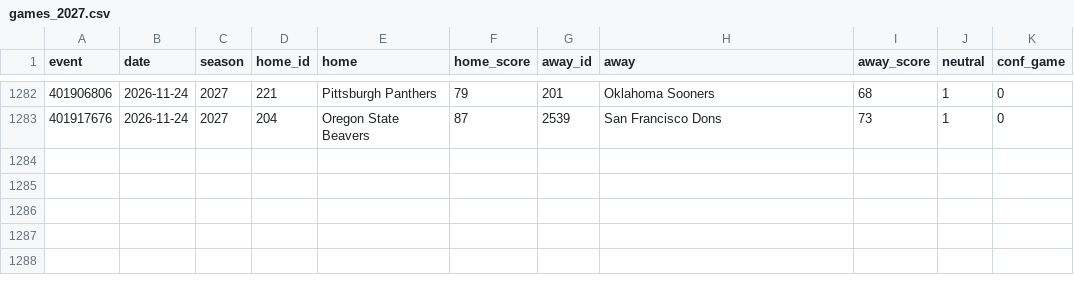
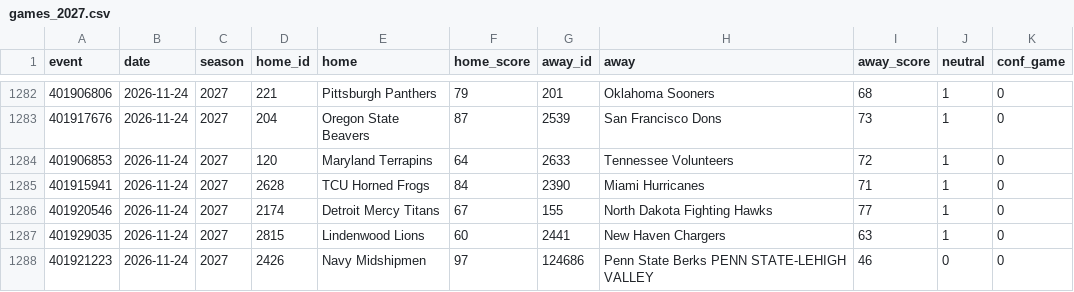
Before and after one commit to jlwin1995-alt/CBB, a CSV file: data/raw/games_2027.csv, drawn as a sheet; only a part is shown, gaps mark what is left out; the diff names each change by its address in the sheet, - before the commit and + after, or states it on an @@ line.

```diff
--- a/data/raw/games_2027.csv
+++ b/data/raw/games_2027.csv
+row 1284: 401906853 | 2026-11-24 | 2027 | 120 | Maryland Terrapins | 64 | 2633 | Tennessee Volunteers | 72 | 1 | 0
+row 1285: 401915941 | 2026-11-24 | 2027 | 2628 | TCU Horned Frogs | 84 | 2390 | Miami Hurricanes | 71 | 1 | 0
+row 1286: 401920546 | 2026-11-24 | 2027 | 2174 | Detroit Mercy Titans | 67 | 155 | North Dakota Fighting Hawks | 77 | 1 | 0
+row 1287: 401929035 | 2026-11-24 | 2027 | 2815 | Lindenwood Lions | 60 | 2441 | New Haven Chargers | 63 | 1 | 0
+row 1288: 401921223 | 2026-11-24 | 2027 | 2426 | Navy Midshipmen | 97 | 124686 | Penn State Berks PENN STATE-LEHIGH VALLEY | 46 | 0 | 0
```
Also changed, not shown: data/log/credits.csv, data/log/lines_graded.csv, 8 other files.
